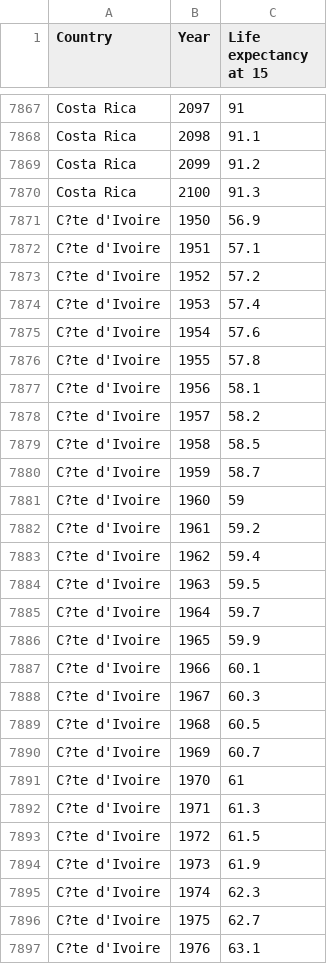
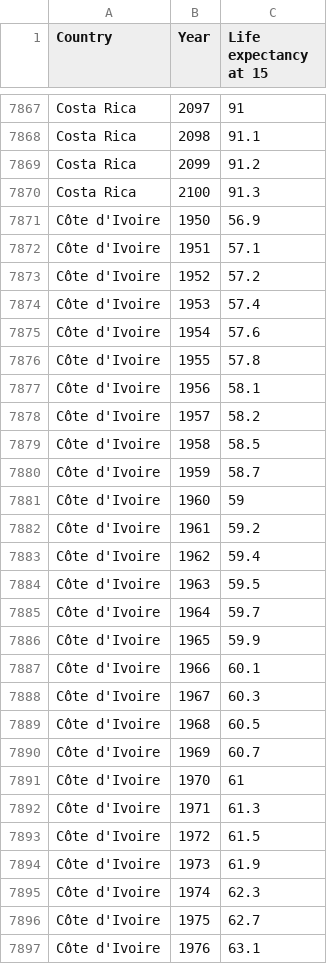
Before and after one commit to WendySun775/FIT3179_Data_visualisation_02, a CSV file: Data/Cleaned_Life_Expectancy_at_15.csv, drawn as a sheet; only a part is shown, gaps mark what is left out; the diff covers the shown part only.

Commit message:
Update Cleaned_Life_Expectancy_at_15.csv

```diff
--- a/Data/Cleaned_Life_Expectancy_at_15.csv
+++ b/Data/Cleaned_Life_Expectancy_at_15.csv
@@ -7870,28 +7870,28 @@ Costa Rica,2099,91.2
 Costa Rica,2100,91.3
-C?te d'Ivoire,1950,56.9
-C?te d'Ivoire,1951,57.1
-C?te d'Ivoire,1952,57.2
-C?te d'Ivoire,1953,57.4
-C?te d'Ivoire,1954,57.6
-C?te d'Ivoire,1955,57.8
-C?te d'Ivoire,1956,58.1
-C?te d'Ivoire,1957,58.2
-C?te d'Ivoire,1958,58.5
-C?te d'Ivoire,1959,58.7
-C?te d'Ivoire,1960,59
-C?te d'Ivoire,1961,59.2
-C?te d'Ivoire,1962,59.4
-C?te d'Ivoire,1963,59.5
-C?te d'Ivoire,1964,59.7
-C?te d'Ivoire,1965,59.9
-C?te d'Ivoire,1966,60.1
-C?te d'Ivoire,1967,60.3
-C?te d'Ivoire,1968,60.5
-C?te d'Ivoire,1969,60.7
-C?te d'Ivoire,1970,61
-C?te d'Ivoire,1971,61.3
-C?te d'Ivoire,1972,61.5
-C?te d'Ivoire,1973,61.9
-C?te d'Ivoire,1974,62.3
-C?te d'Ivoire,1975,62.7
-C?te d'Ivoire,1976,63.1
+Côte d'Ivoire,1950,56.9
+Côte d'Ivoire,1951,57.1
+Côte d'Ivoire,1952,57.2
+Côte d'Ivoire,1953,57.4
+Côte d'Ivoire,1954,57.6
+Côte d'Ivoire,1955,57.8
+Côte d'Ivoire,1956,58.1
+Côte d'Ivoire,1957,58.2
+Côte d'Ivoire,1958,58.5
+Côte d'Ivoire,1959,58.7
+Côte d'Ivoire,1960,59
+Côte d'Ivoire,1961,59.2
+Côte d'Ivoire,1962,59.4
+Côte d'Ivoire,1963,59.5
+Côte d'Ivoire,1964,59.7
+Côte d'Ivoire,1965,59.9
+Côte d'Ivoire,1966,60.1
+Côte d'Ivoire,1967,60.3
+Côte d'Ivoire,1968,60.5
+Côte d'Ivoire,1969,60.7
+Côte d'Ivoire,1970,61
+Côte d'Ivoire,1971,61.3
+Côte d'Ivoire,1972,61.5
+Côte d'Ivoire,1973,61.9
+Côte d'Ivoire,1974,62.3
+Côte d'Ivoire,1975,62.7
+Côte d'Ivoire,1976,63.1
```
Also changed, not shown: 58 edited cells elsewhere in this file.
